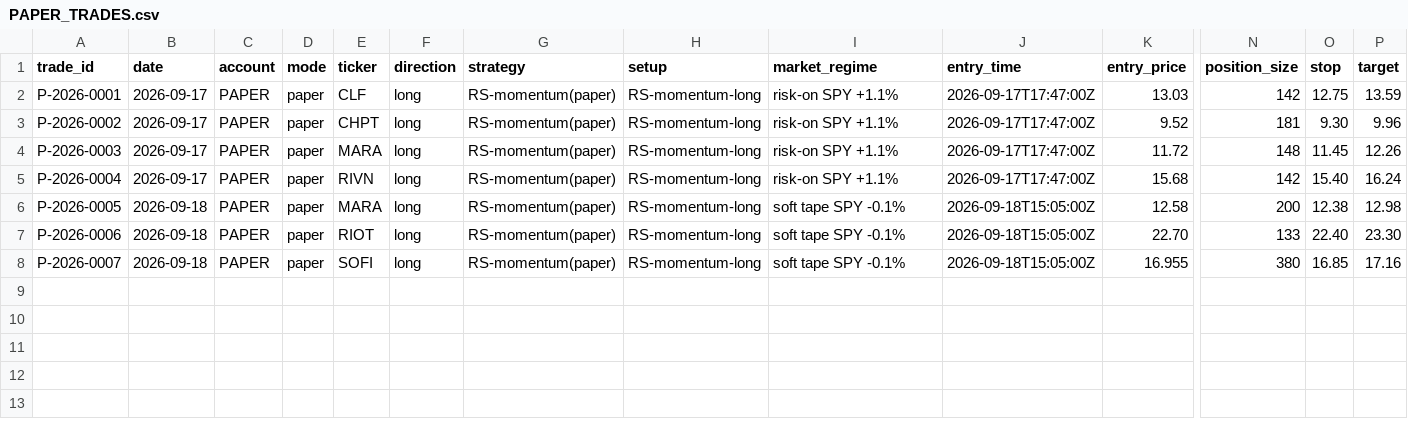
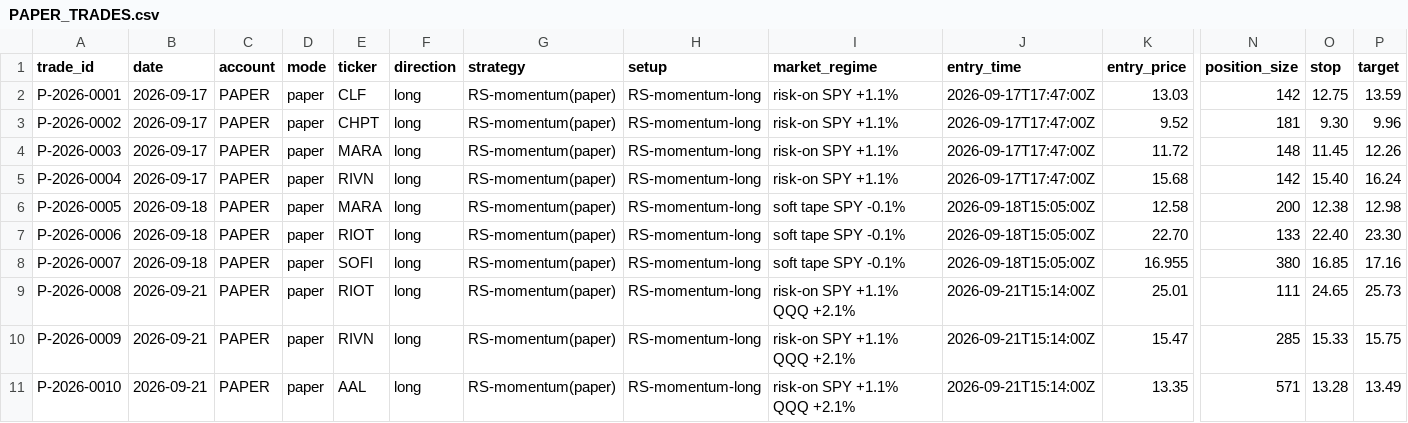
Before and after one commit to Taido097/Trading-Agent-, a CSV file: data/PAPER_TRADES.csv, drawn as a sheet; only a part is shown, gaps mark what is left out; rows hold the shown columns only; the diff names each change by its address in the sheet, - before the commit and + after, or states it on an @@ line.

```diff
--- a/data/PAPER_TRADES.csv
+++ b/data/PAPER_TRADES.csv
+row 9: P-2026-0008 | 2026-09-21 | PAPER | paper | RIOT | long | RS-momentum(paper) | RS-momentum-long | risk-on SPY +1.1% QQQ +2.1% | 2026-09-21T15:14:00Z | 25.01 | 111 | 24.65 | 25.73
+row 10: P-2026-0009 | 2026-09-21 | PAPER | paper | RIVN | long | RS-momentum(paper) | RS-momentum-long | risk-on SPY +1.1% QQQ +2.1% | 2026-09-21T15:14:00Z | 15.47 | 285 | 15.33 | 15.75
+row 11: P-2026-0010 | 2026-09-21 | PAPER | paper | AAL | long | RS-momentum(paper) | RS-momentum-long | risk-on SPY +1.1% QQQ +2.1% | 2026-09-21T15:14:00Z | 13.35 | 571 | 13.28 | 13.49
```
Also changed, not shown: 1 other file.
